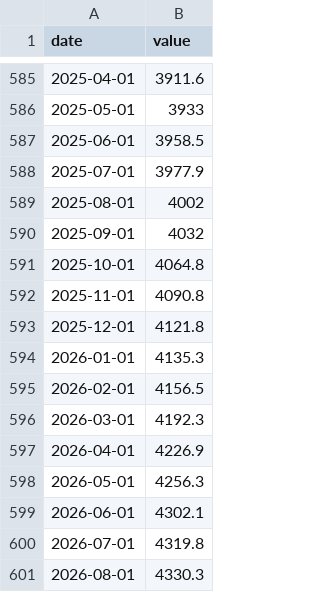
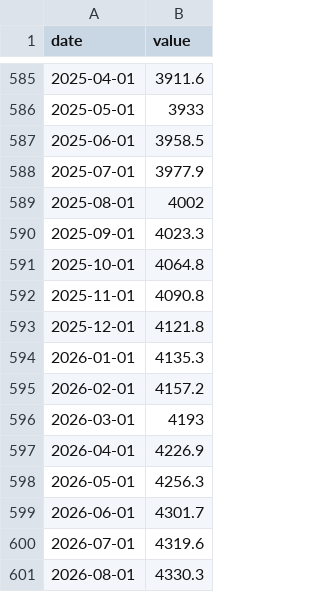
Before and after one commit to adrasyn/nowcasting, a CSV file: nowcasting_v2/data_raw/credit.csv, drawn as a sheet; only a part is shown, gaps mark what is left out.

```diff
--- a/nowcasting_v2/data_raw/credit.csv
+++ b/nowcasting_v2/data_raw/credit.csv
@@ -589,3 +589,3 @@ date,value
 2025-08-01,4002
-2025-09-01,4032
+2025-09-01,4023.3
 2025-10-01,4064.8
@@ -594,8 +594,8 @@ date,value
 2026-01-01,4135.3
-2026-02-01,4156.5
-2026-03-01,4192.3
+2026-02-01,4157.2
+2026-03-01,4193
 2026-04-01,4226.9
 2026-05-01,4256.3
-2026-06-01,4302.1
-2026-07-01,4319.8
+2026-06-01,4301.7
+2026-07-01,4319.6
 2026-08-01,4330.3
```
Also changed, not shown: nowcasting_v2/data_raw/credit_business.csv, nowcasting_v2/data_raw/credit_housing.csv, 12 other files.
